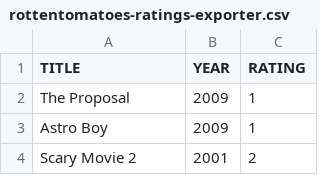
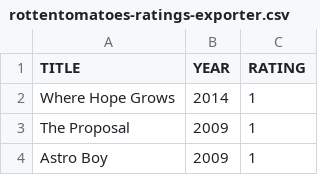
Before and after one commit to caiobegotti/Scripts, a CSV file: rottentomatoes-ratings-exporter.csv, drawn as a sheet; only a part is shown; the shorter side is filled out with more unchanged rows.

Commit message:
Update rottentomatoes-ratings-exporter.csv

```diff
--- a/rottentomatoes-ratings-exporter.csv
+++ b/rottentomatoes-ratings-exporter.csv
@@ -1,2 +1,3 @@
 TITLE, YEAR, RATING
+"Where Hope Grows", 2014, 1
 "The Proposal", 2009, 1
```
